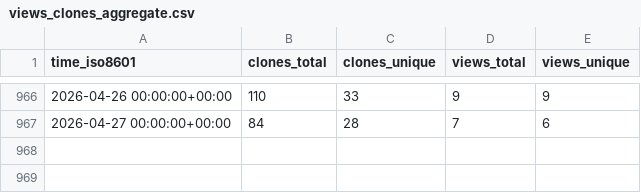
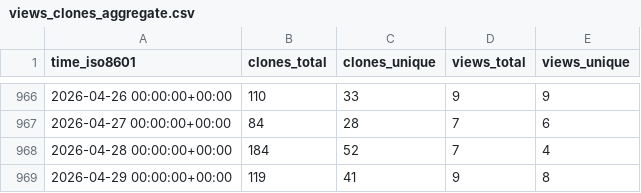
Before and after one commit to elixir-tools/elixir-tools.nvim, a CSV file: elixir-tools/elixir-tools.nvim/ghrs-data/views_clones_aggregate.csv, drawn as a sheet; only a part is shown, gaps mark what is left out; the diff names each change by its address in the sheet, - before the commit and + after, or states it on an @@ line.

```diff
--- a/elixir-tools/elixir-tools.nvim/ghrs-data/views_clones_aggregate.csv
+++ b/elixir-tools/elixir-tools.nvim/ghrs-data/views_clones_aggregate.csv
+row 968: 2026-04-28 00:00:00+00:00 | 184 | 52 | 7 | 4
+row 969: 2026-04-29 00:00:00+00:00 | 119 | 41 | 9 | 8
```
Also changed, not shown: 1 other file.
